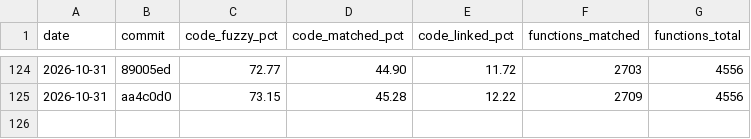
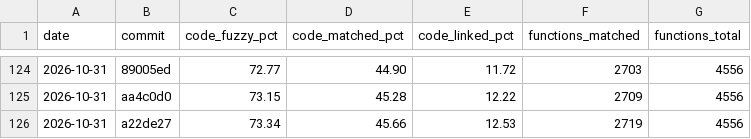
Before and after one commit to YggdrasziI/ts2-castaway-decomp, a CSV file: progress/eur/history.csv, drawn as a sheet; only a part is shown, gaps mark what is left out; the diff names each change by its address in the sheet, - before the commit and + after, or states it on an @@ line.

Commit message:
Record progress after the base action unit

```diff
--- a/progress/eur/history.csv
+++ b/progress/eur/history.csv
+row 126: 2026-10-31 | a22de27 | 73.34 | 45.66 | 12.53 | 2719 | 4556
```
Also changed, not shown: 5 other files.
